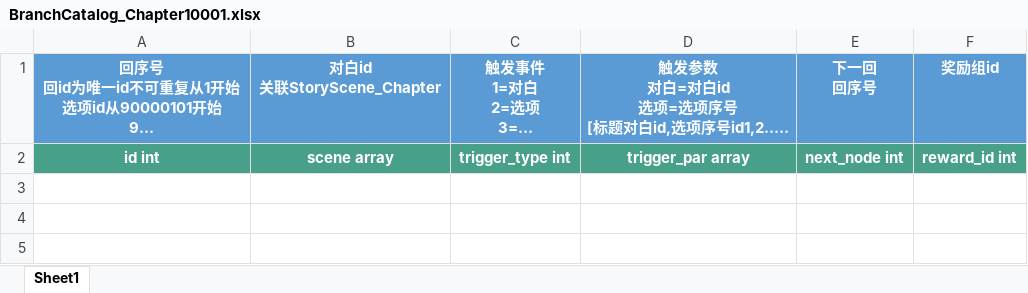
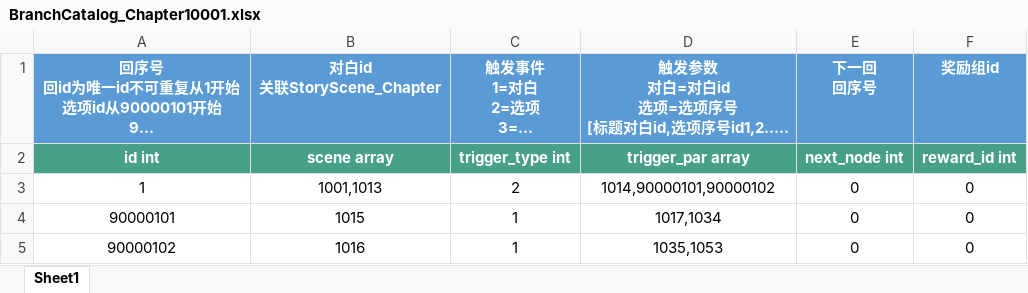
Before and after one commit to persiewoo/mnData, an Excel workbook: common/BranchCatalog_Chapter10001.xlsx, sheet Sheet1, drawn as a sheet; long unchanged cells end in …; values as stored, in another font and other column widths than the file's, no borders; the diff names each change by its address in the sheet, - before the commit and + after, or states it on an @@ line.

```diff
--- a/common/BranchCatalog_Chapter10001.xlsx (sheet Sheet1)
+++ b/common/BranchCatalog_Chapter10001.xlsx (sheet Sheet1)
+row 3: 1 | 1001,1013 | 2 | 1014,90000101,90000102 | 0 | 0
+row 4: 90000101 | 1015 | 1 | 1017,1034 | 0 | 0
+row 5: 90000102 | 1016 | 1 | 1035,1053 | 0 | 0
```
Also changed, not shown: client/BranchDialog_Chapter10001.xlsx, client/RolePortray.xlsx, 1 other file.
